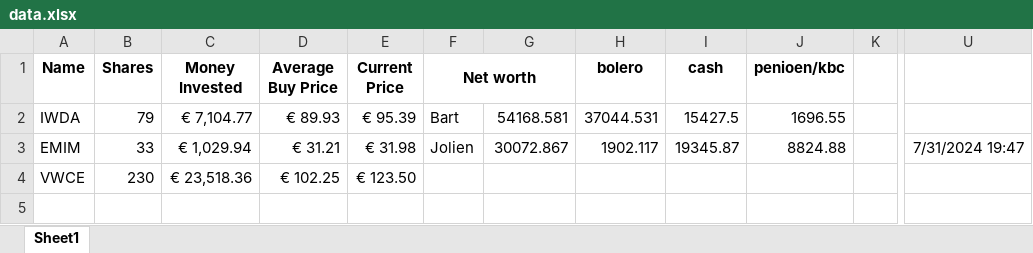
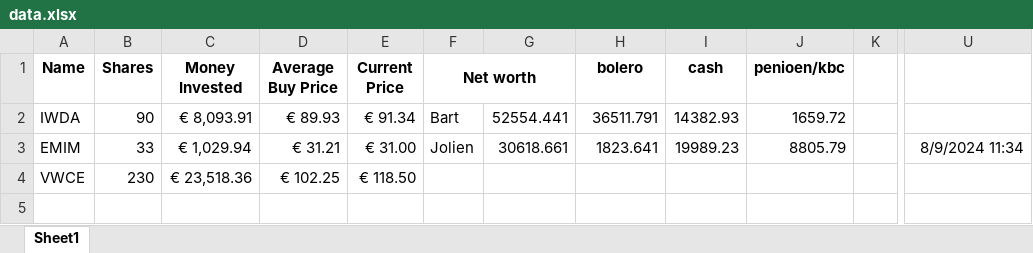
Before and after one commit to BartMeer/Stock-tracker, an Excel workbook: data.xlsx, sheet Sheet1, drawn as a sheet; only a part is shown, gaps mark what is left out; values as stored, in another font and other column widths than the file's, no borders; the diff names each change by its address in the sheet, - before the commit and + after, or states it on an @@ line.

Commit message:
Update

```diff
--- a/data.xlsx (sheet Sheet1)
+++ b/data.xlsx (sheet Sheet1)
-B2 (Shares): 79
+B2 (Shares): 90
-C2 (Money Invested): € 7,104.77
+C2 (Money Invested): € 8,093.91
-E2 (Current Price): € 95.39
+E2 (Current Price): € 91.34
-G2: 54168.581
+G2: 52554.441
-H2 (bolero): 37044.531
+H2 (bolero): 36511.791
-I2 (cash): 15427.5
+I2 (cash): 14382.93
-J2 (penioen/kbc): 1696.55
+J2 (penioen/kbc): 1659.72
-E3 (Current Price): € 31.98
+E3 (Current Price): € 31.00
-G3: 30072.867
+G3: 30618.661
-H3 (bolero): 1902.117
+H3 (bolero): 1823.641
-I3 (cash): 19345.87
+I3 (cash): 19989.23
-J3 (penioen/kbc): 8824.88
+J3 (penioen/kbc): 8805.79
-U3: 7/31/2024 19:47
+U3: 8/9/2024 11:34
-E4 (Current Price): € 123.50
+E4 (Current Price): € 118.50
```
